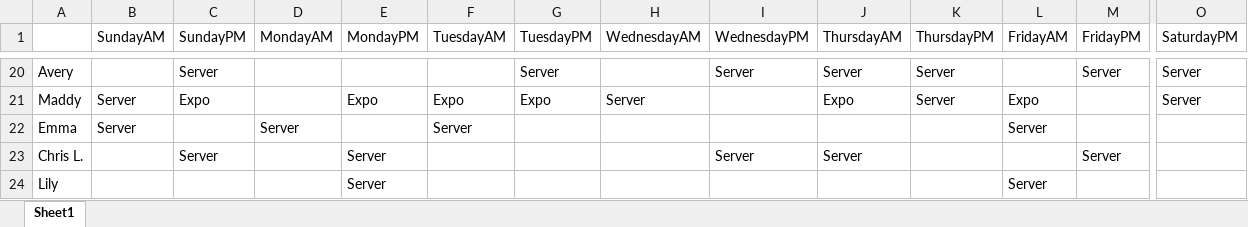
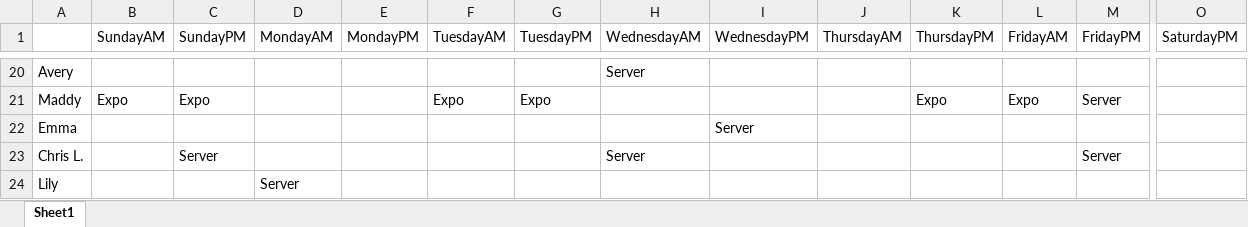
Before and after one commit to Nick22morris/QuickShift, an Excel workbook: shift.xlsx, sheet Sheet1, drawn as a sheet; only a part is shown, gaps mark what is left out; values as stored, in another font and other column widths than the file's, no borders; the diff covers the shown part only; the diff names each change by its address in the sheet, - before the commit and + after, or states it on an @@ line.

```diff
--- a/shift.xlsx (sheet Sheet1)
+++ b/shift.xlsx (sheet Sheet1)
-C20 (SundayPM): Server
+C20 (SundayPM): (empty)
-G20 (TuesdayPM): Server
+G20 (TuesdayPM): (empty)
-H20 (WednesdayAM): (empty)
+H20 (WednesdayAM): Server
-I20 (WednesdayPM): Server
+I20 (WednesdayPM): (empty)
-J20 (ThursdayAM): Server
+J20 (ThursdayAM): (empty)
-K20 (ThursdayPM): Server
+K20 (ThursdayPM): (empty)
-M20 (FridayPM): Server
+M20 (FridayPM): (empty)
-O20:O21 (SaturdayPM): Server
+O20:O21 (SaturdayPM): (empty)
-B21 (SundayAM): Server
+B21 (SundayAM): Expo
-E21 (MondayPM): Expo
+E21 (MondayPM): (empty)
-H21 (WednesdayAM): Server
+H21 (WednesdayAM): (empty)
-J21 (ThursdayAM): Expo
+J21 (ThursdayAM): (empty)
-K21 (ThursdayPM): Server
+K21 (ThursdayPM): Expo
-M21 (FridayPM): (empty)
+M21 (FridayPM): Server
-B22 (SundayAM): Server
+B22 (SundayAM): (empty)
-D22 (MondayAM): Server
+D22 (MondayAM): (empty)
-F22 (TuesdayAM): Server
+F22 (TuesdayAM): (empty)
-I22 (WednesdayPM): (empty)
+I22 (WednesdayPM): Server
-L22 (FridayAM): Server
+L22 (FridayAM): (empty)
-E23:E24 (MondayPM): Server
+E23:E24 (MondayPM): (empty)
-H23 (WednesdayAM): (empty)
+H23 (WednesdayAM): Server
-I23 (WednesdayPM): Server
+I23 (WednesdayPM): (empty)
-J23 (ThursdayAM): Server
+J23 (ThursdayAM): (empty)
-D24 (MondayAM): (empty)
+D24 (MondayAM): Server
-L24 (FridayAM): Server
+L24 (FridayAM): (empty)
```
Also changed, not shown: 152 edited cells elsewhere in this sheet, 5 other files.
